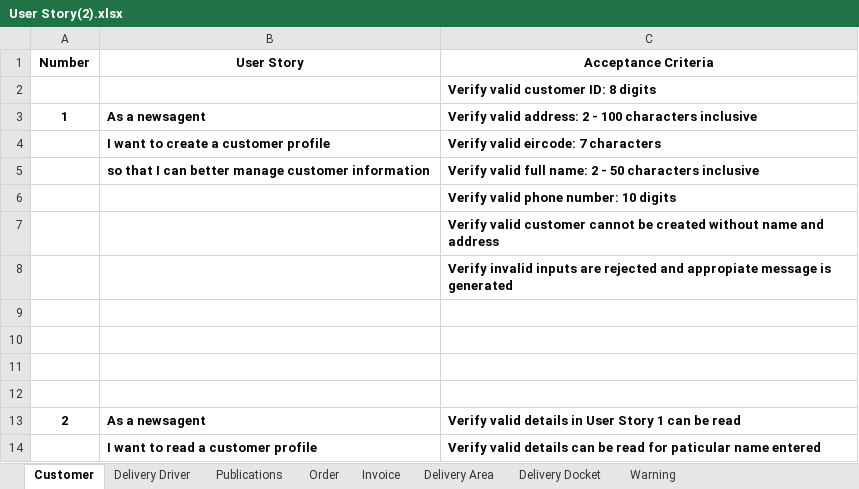
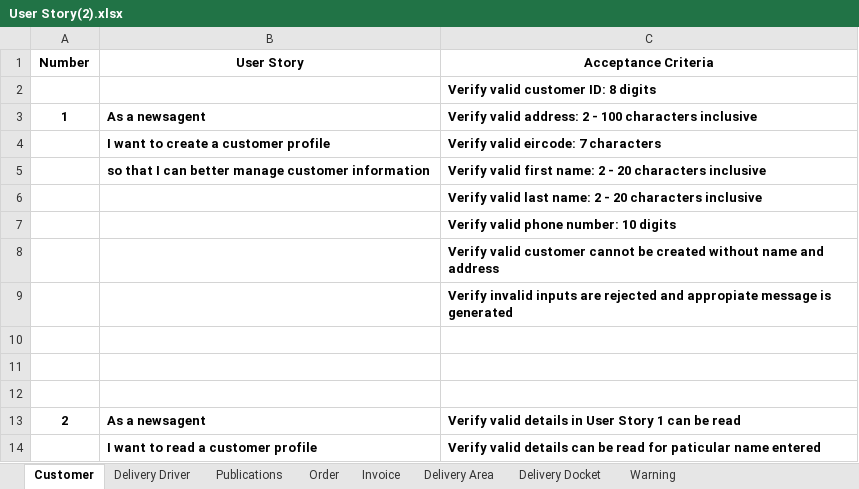
Before and after one commit to toney200/SoftwareEngineeringGroup, an Excel workbook: Documents/User Story(2).xlsx, sheet Customer, drawn as a sheet; only a part is shown; values as stored, in another font and other column widths than the file's, no borders; removed rows and columns are numbered as before the commit, all else as after; the diff names each change by its address in the sheet, - before the commit and + after, or states it on an @@ line.

Commit message:
Add files via upload

```diff
--- a/Documents/User Story(2).xlsx (sheet Customer)
+++ b/Documents/User Story(2).xlsx (sheet Customer)
-C5 (Acceptance Criteria): Verify valid full name: 2 - 50 characters inclusive
+C5 (Acceptance Criteria): Verify valid first name: 2 - 20 characters inclusive
+row 6:  |  | Verify valid last name: 2 - 20 characters inclusive
-row 9: (empty)
```
Also changed, not shown: sheet Order.
